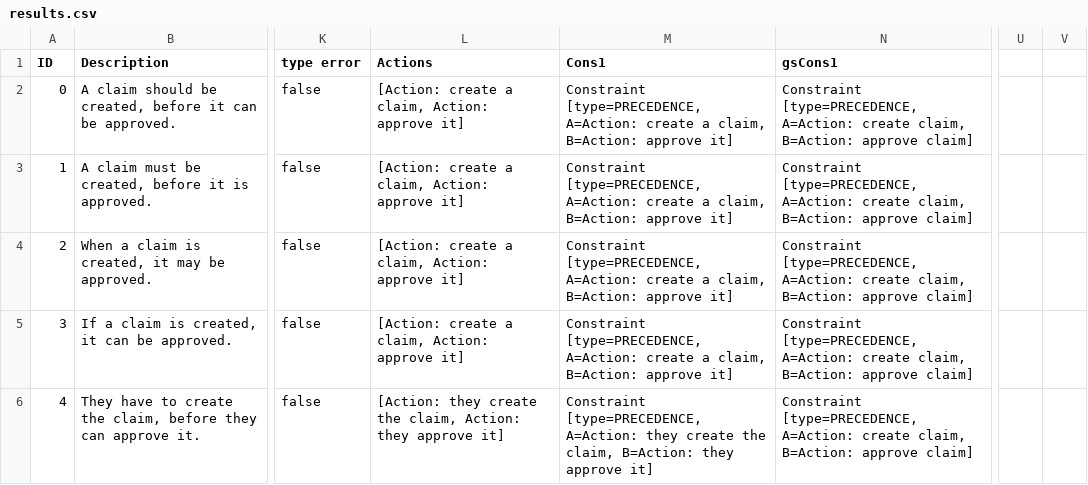
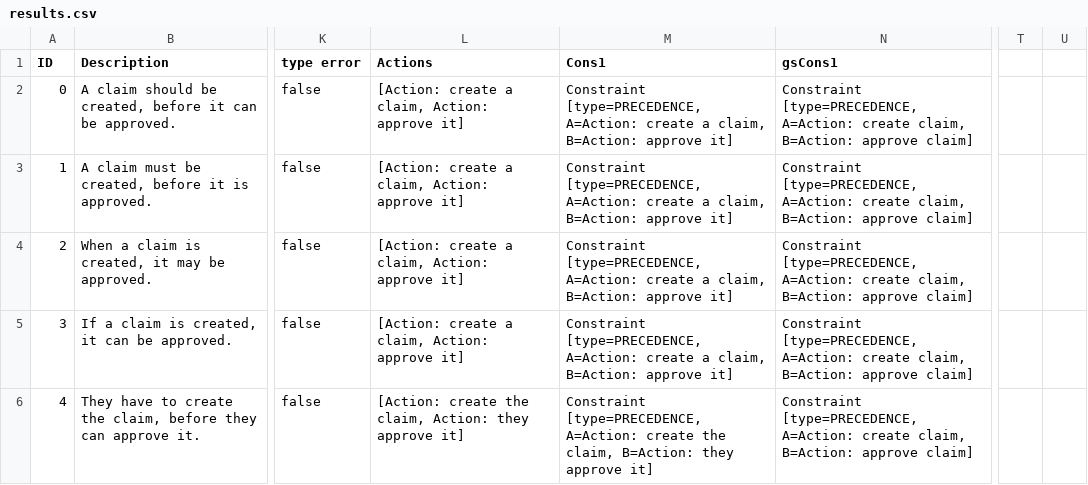
Before and after one commit to hanvanderaa/declareextraction, a CSV file: DeclareExtraction/output/results.csv, drawn as a sheet; only a part is shown, gaps mark what is left out; removed rows and columns are numbered as before the commit, all else as after; the diff covers the shown part only; the diff names each change by its address in the sheet, - before the commit and + after, or states it on an @@ line.

```diff
--- a/DeclareExtraction/output/results.csv
+++ b/DeclareExtraction/output/results.csv
+column T, empty
+column U, empty
-column U, empty
-column V, empty
-L6 (Actions): [Action: they create the…
+L6 (Actions): [Action: create the…
-M6 (Cons1): …[type=PRECEDENCE, A=Action: they create the…
+M6 (Cons1): …[type=PRECEDENCE, A=Action: create the…
```
Also changed, not shown: 54 edited cells elsewhere in this file, 1 other file.
